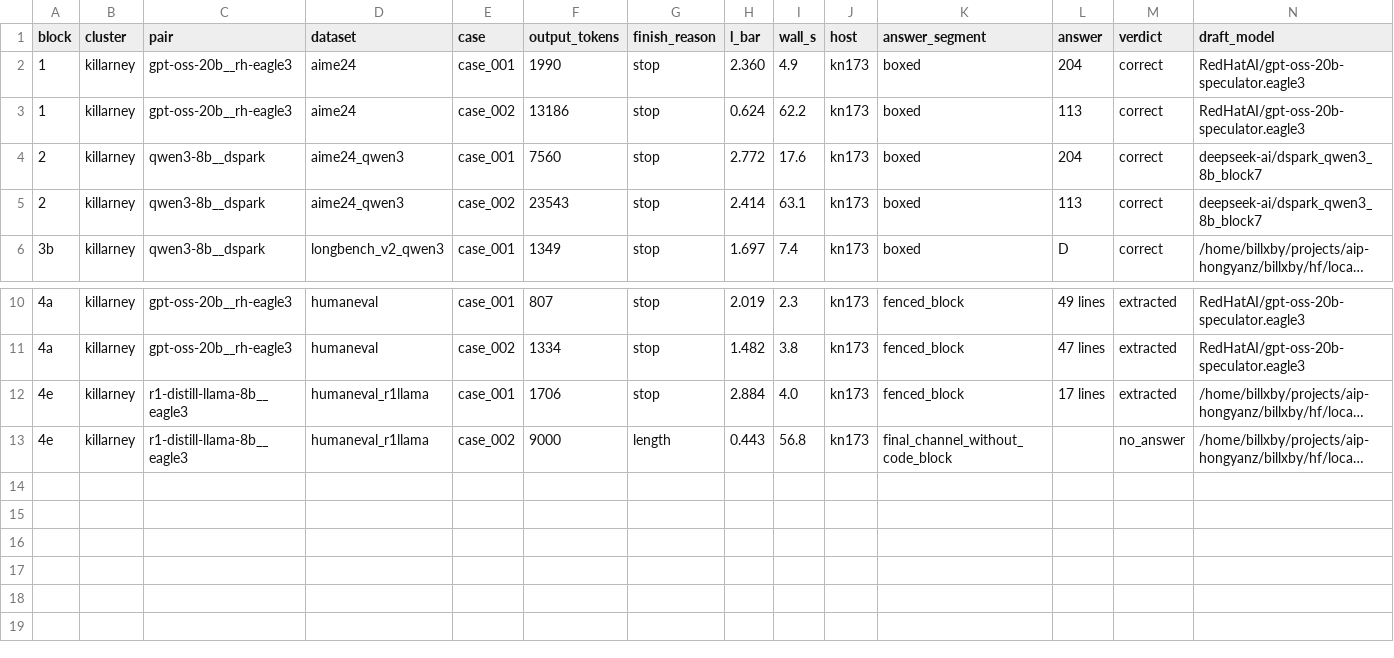
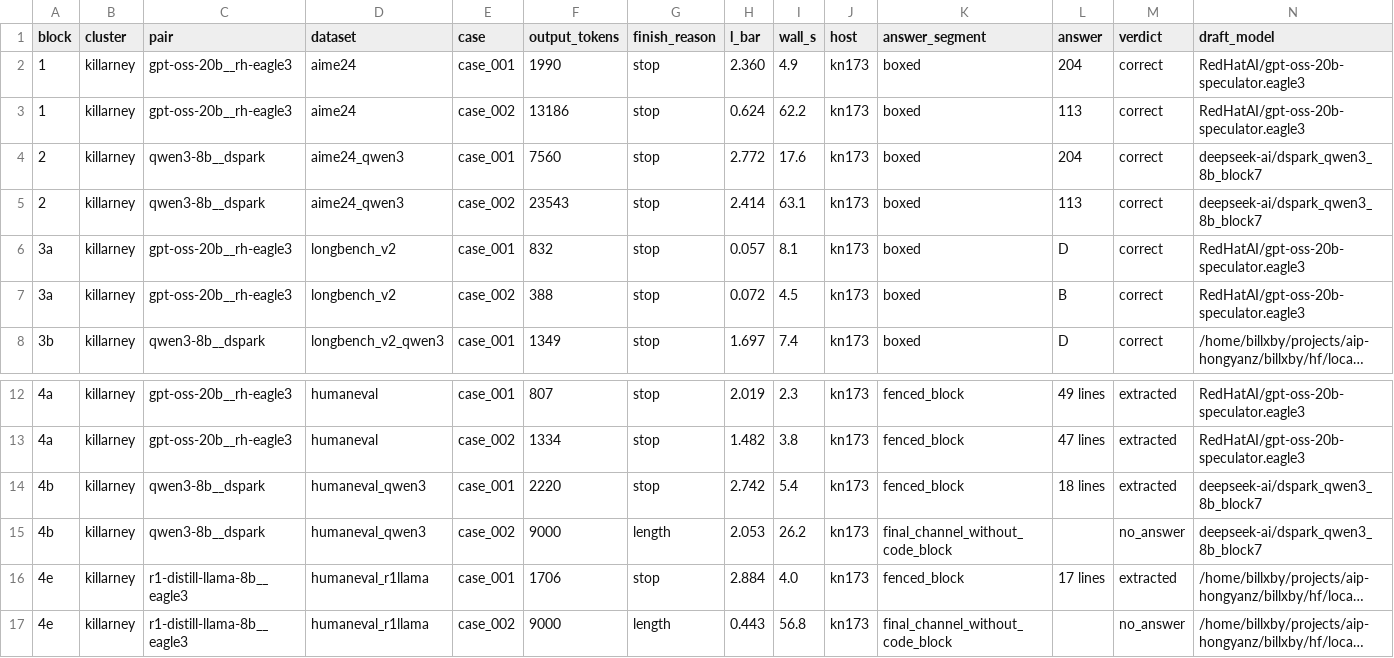
Before and after one commit to billxby/lossy-token-eff, a CSV file: campaign/addendum/step9/block0/smoke.csv, drawn as a sheet; only a part is shown, gaps mark what is left out; long unchanged cells end in …; the diff names each change by its address in the sheet, - before the commit and + after, or states it on an @@ line.

```diff
--- a/campaign/addendum/step9/block0/smoke.csv
+++ b/campaign/addendum/step9/block0/smoke.csv
+row 6: 3a | killarney | gpt-oss-20b__rh-eagle3 | longbench_v2 | case_001 | 832 | stop | 0.057 | 8.1 | kn173 | boxed | D | correct | RedHatAI/gpt-oss-20b-speculator.eagle3
+row 7: 3a | killarney | gpt-oss-20b__rh-eagle3 | longbench_v2 | case_002 | 388 | stop | 0.072 | 4.5 | kn173 | boxed | B | correct | RedHatAI/gpt-oss-20b-speculator.eagle3
+row 14: 4b | killarney | qwen3-8b__dspark | humaneval_qwen3 | case_001 | 2220 | stop | 2.742 | 5.4 | kn173 | fenced_block | 18 lines | extracted | deepseek-ai/dspark_qwen3_8b_block7
+row 15: 4b | killarney | qwen3-8b__dspark | humaneval_qwen3 | case_002 | 9000 | length | 2.053 | 26.2 | kn173 | final_channel_without_code_block |  | no_answer | deepseek-ai/dspark_qwen3_8b_block7
```
Also changed, not shown: 19 other files.
